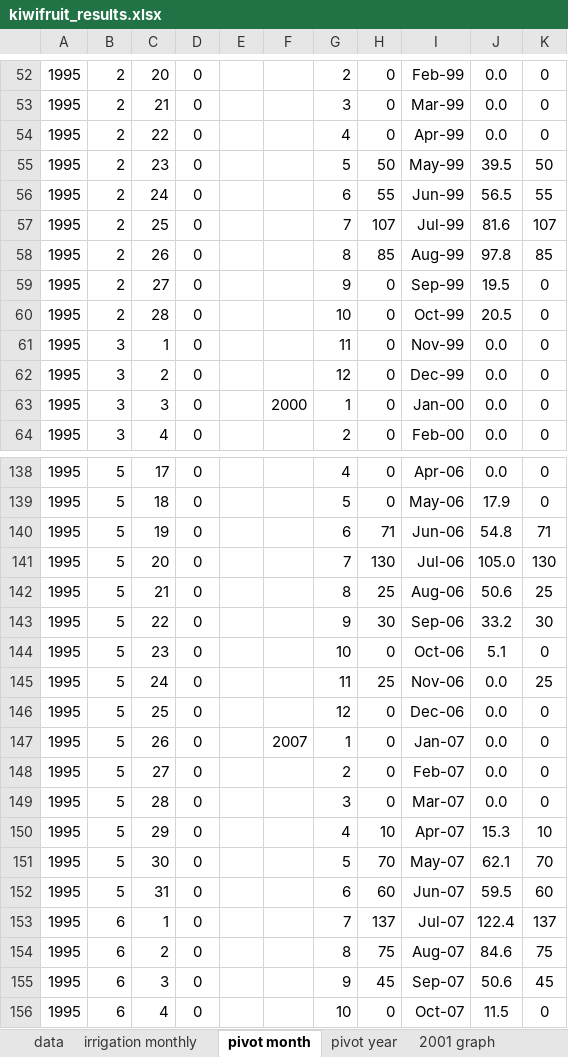
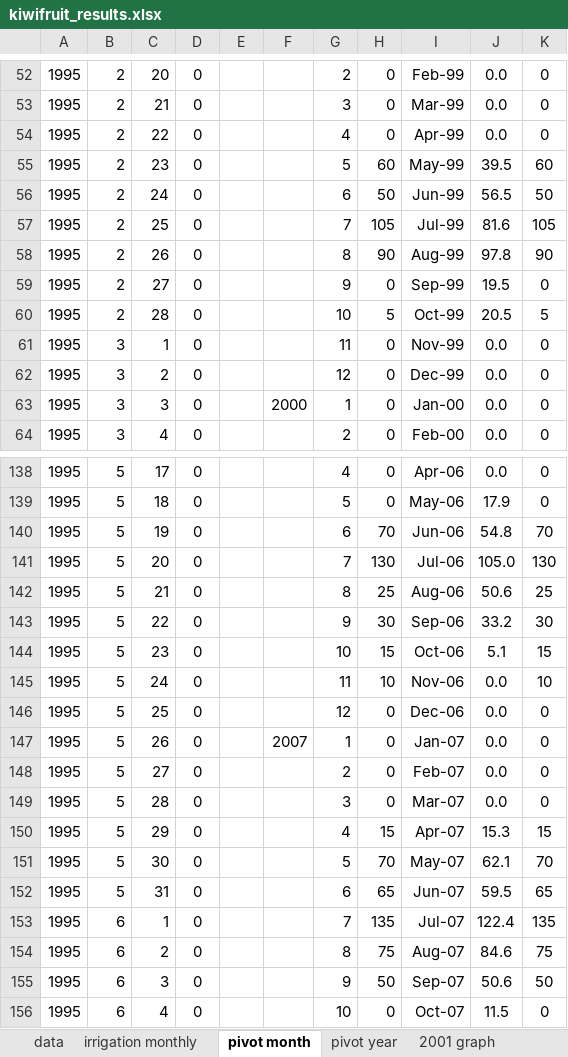
Before and after one commit to gaowudao/CRITERIA3D, an Excel workbook: DATA/PROJECT/kiwifruit/output/kiwifruit_results.xlsx, sheet pivot month, drawn as a sheet; only a part is shown, gaps mark what is left out; values as stored, in another font and other column widths than the file's, no borders; charts and pictures not drawn; the diff covers the shown part only; the diff names each change by its address in the sheet, - before the commit and + after, or states it on an @@ line.

```diff
--- a/DATA/PROJECT/kiwifruit/output/kiwifruit_results.xlsx (sheet pivot month)
+++ b/DATA/PROJECT/kiwifruit/output/kiwifruit_results.xlsx (sheet pivot month)
-H55: 50
+H55: 60
-K55: 50
+K55: 60
-H56: 55
+H56: 50
-K56: 55
+K56: 50
-H57: 107
+H57: 105
-K57: 107
+K57: 105
-H58: 85
+H58: 90
-K58: 85
+K58: 90
-H60: 0
+H60: 5
-K60: 0
+K60: 5
-H140: 71
+H140: 70
-K140: 71
+K140: 70
-H144: 0
+H144: 15
-K144: 0
+K144: 15
-H145: 25
+H145: 10
-K145: 25
+K145: 10
-H150: 10
+H150: 15
-K150: 10
+K150: 15
-H152: 60
+H152: 65
-K152: 60
+K152: 65
-H153: 137
+H153: 135
-K153: 137
+K153: 135
-H155: 45
+H155: 50
-K155: 45
+K155: 50
```
Also changed, not shown: 313 edited cells elsewhere in this sheet, sheet data, sheet pivot year, charts or pictures, 2 other files.
